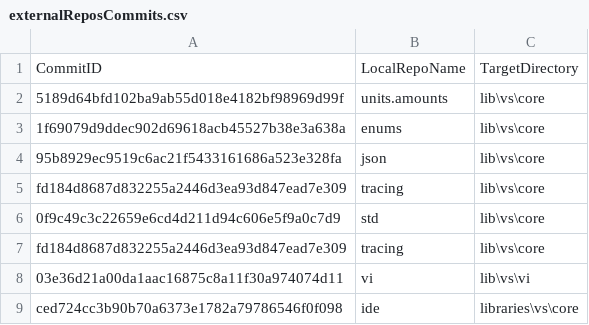
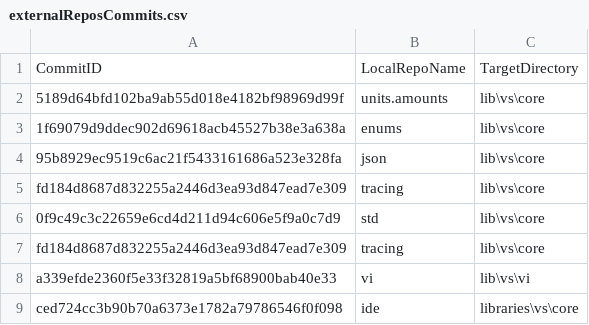
Before and after one commit to ATECoder/dn.vi.ivi, a CSV file: externalReposCommits.csv, drawn as a sheet.

```diff
--- a/externalReposCommits.csv
+++ b/externalReposCommits.csv
@@ -7,3 +7,3 @@ fd184d8687d832255a2446d3ea93d847ead7e309,tracing,lib\vs\core
 fd184d8687d832255a2446d3ea93d847ead7e309,tracing,lib\vs\core
-03e36d21a00da1aac16875c8a11f30a974074d11,vi,lib\vs\vi
+a339efde2360f5e33f32819a5bf68900bab40e33,vi,lib\vs\vi
 ced724cc3b90b70a6373e1782a79786546f0f098,ide,libraries\vs\core
```
Also changed, not shown: 6 other files.
